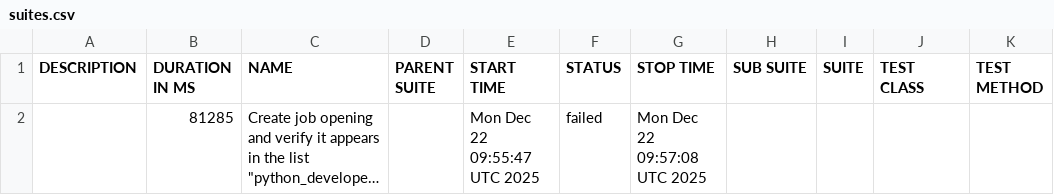
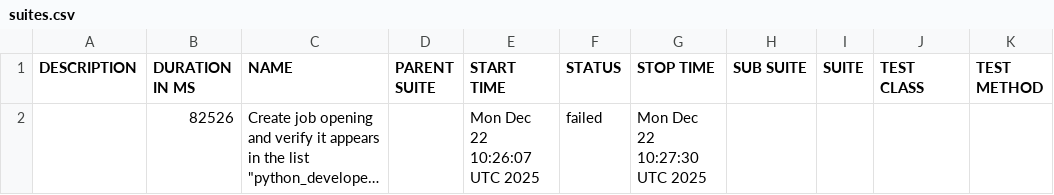
Before and after one commit to vibhorgoyal18/talent-talks-automation, a CSV file: data/suites.csv, drawn as a sheet; long unchanged cells end in …; the diff names each change by its address in the sheet, - before the commit and + after, or states it on an @@ line.

```diff
--- a/data/suites.csv
+++ b/data/suites.csv
-B2 (DURATION IN MS): 81285
+B2 (DURATION IN MS): 82526
-E2 (START TIME): Mon Dec 22 09:55:47 UTC 2025
+E2 (START TIME): Mon Dec 22 10:26:07 UTC 2025
-G2 (STOP TIME): Mon Dec 22 09:57:08 UTC 2025
+G2 (STOP TIME): Mon Dec 22 10:27:30 UTC 2025
```
Also changed, not shown: 39 other files.
